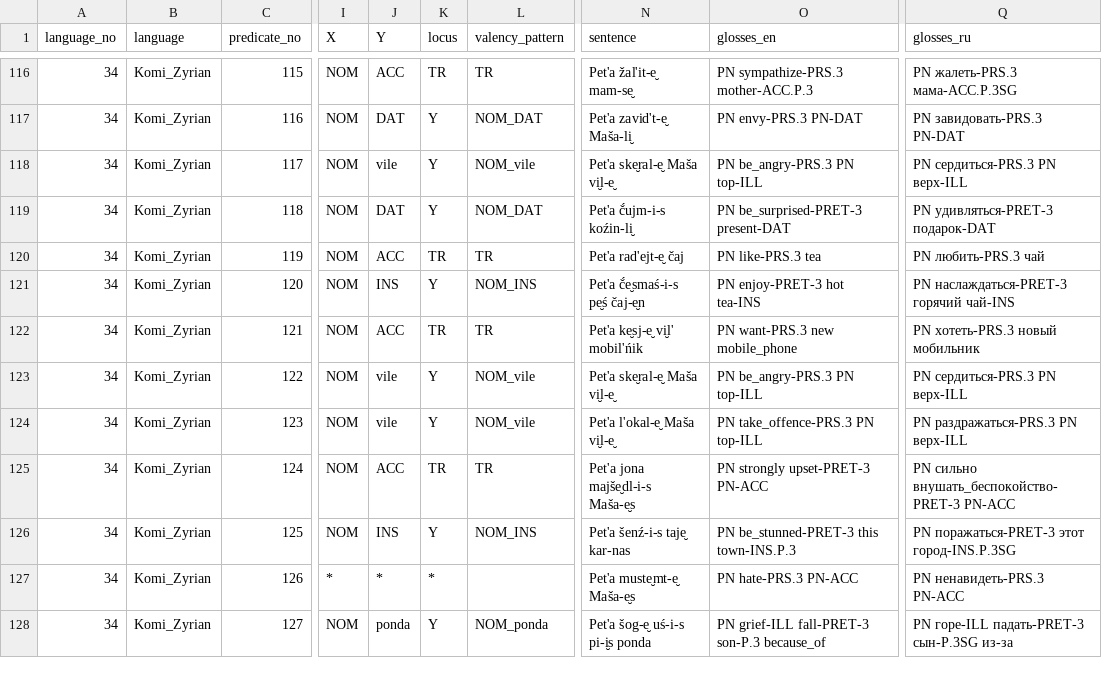
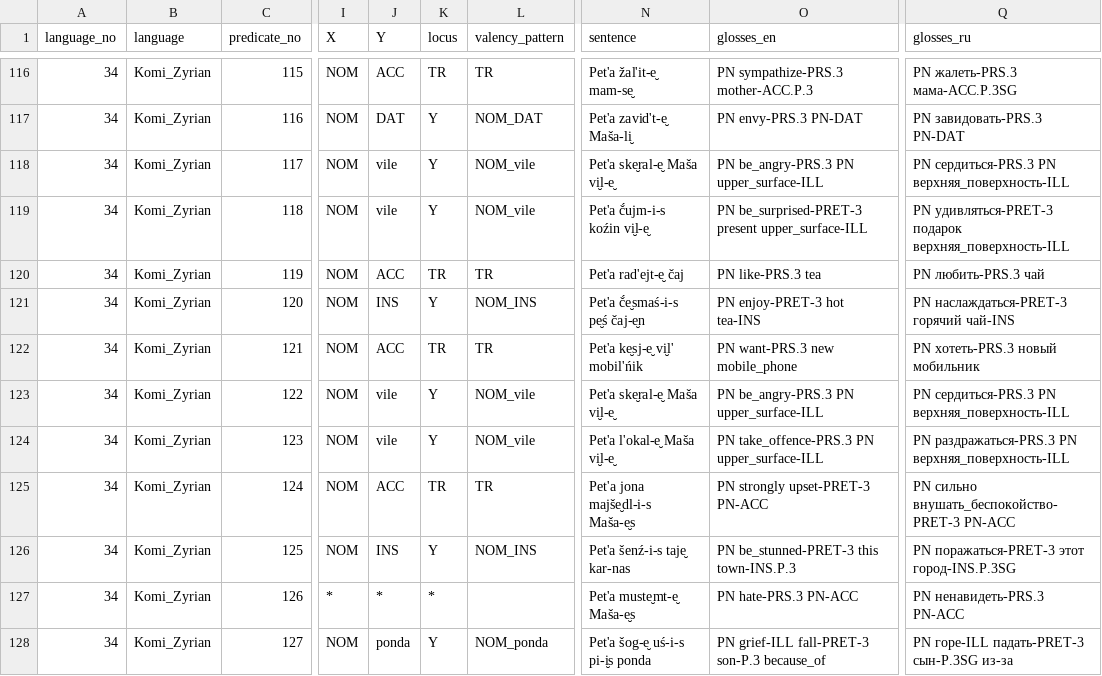
Before and after one commit to macleginn/bivaltyp, a CSV file: data/langtables/Komi_Zyrian_data.csv, drawn as a sheet; only a part is shown, gaps mark what is left out; the diff covers the shown part only; the diff names each change by its address in the sheet, - before the commit and + after, or states it on an @@ line.

Commit message:
Add files via upload

```diff
--- a/data/langtables/Komi_Zyrian_data.csv
+++ b/data/langtables/Komi_Zyrian_data.csv
-O118 (glosses_en): PN be_angry-PRS.3 PN top-ILL
+O118 (glosses_en): PN be_angry-PRS.3 PN upper_surface-ILL
-Q118 (glosses_ru): PN сердиться-PRS.3 PN верх-ILL
+Q118 (glosses_ru): PN сердиться-PRS.3 PN верхняя_поверхность-ILL
-J119 (Y): DAT
+J119 (Y): vile
-L119 (valency_pattern): NOM_DAT
+L119 (valency_pattern): NOM_vile
-N119 (sentence): Pet'a č́ujm-i-s koźin-li̮
+N119 (sentence): Pet'a č́ujm-i-s koźin vi̮l-e̮
-O119 (glosses_en): PN be_surprised-PRET-3 present-DAT
+O119 (glosses_en): PN be_surprised-PRET-3 present upper_surface-ILL
-Q119 (glosses_ru): PN удивляться-PRET-3 подарок-DAT
+Q119 (glosses_ru): PN удивляться-PRET-3 подарок верхняя_поверхность-ILL
-O123 (glosses_en): PN be_angry-PRS.3 PN top-ILL
+O123 (glosses_en): PN be_angry-PRS.3 PN upper_surface-ILL
-Q123 (glosses_ru): PN сердиться-PRS.3 PN верх-ILL
+Q123 (glosses_ru): PN сердиться-PRS.3 PN верхняя_поверхность-ILL
-O124 (glosses_en): PN take_offence-PRS.3 PN top-ILL
+O124 (glosses_en): PN take_offence-PRS.3 PN upper_surface-ILL
-Q124 (glosses_ru): PN раздражаться-PRS.3 PN верх-ILL
+Q124 (glosses_ru): PN раздражаться-PRS.3 PN верхняя_поверхность-ILL
```
Also changed, not shown: 56 edited cells elsewhere in this file.
